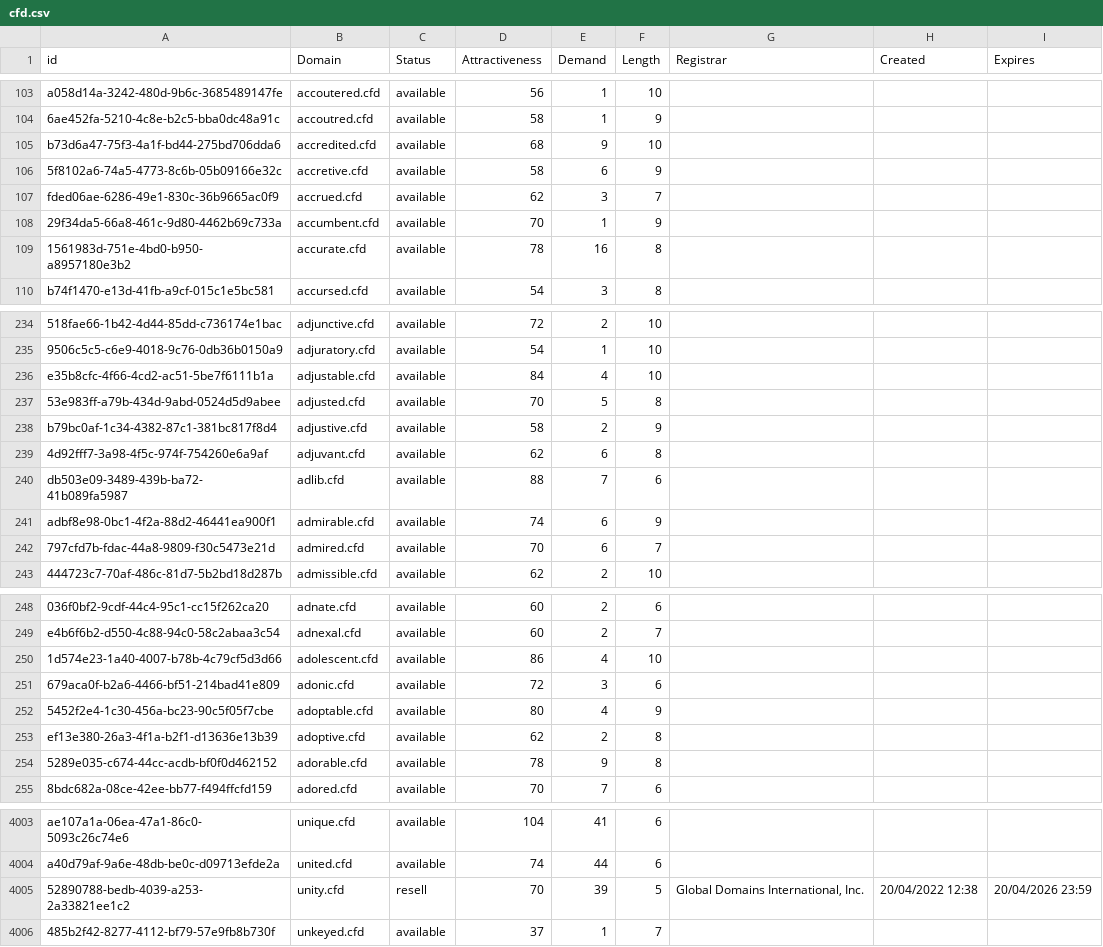
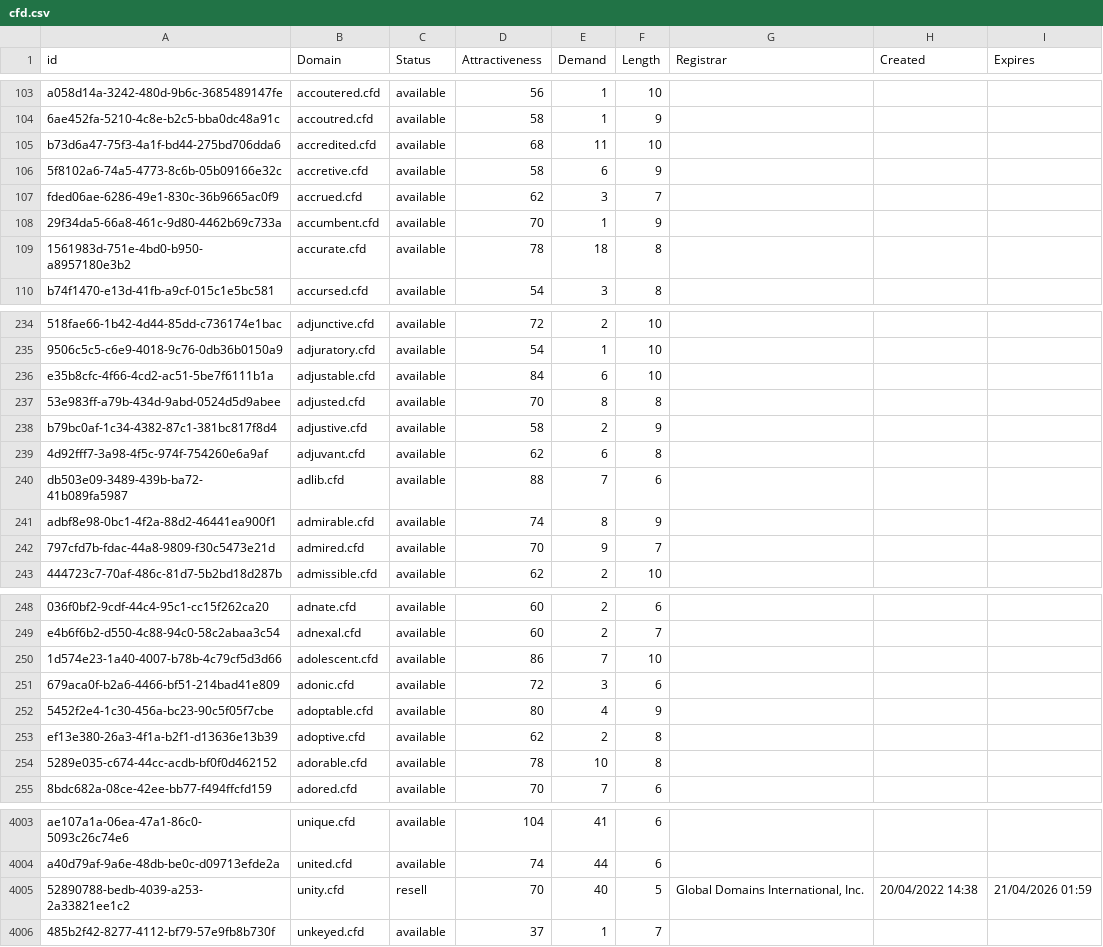
Before and after one commit to UniqueDomains/cfd-oneword-domains, a CSV file: cfd.csv, drawn as a sheet; only a part is shown, gaps mark what is left out; the diff covers the shown part only; the diff names each change by its address in the sheet, - before the commit and + after, or states it on an @@ line.

```diff
--- a/cfd.csv
+++ b/cfd.csv
-E105 (Demand): 9
+E105 (Demand): 11
-E109 (Demand): 16
+E109 (Demand): 18
-E236 (Demand): 4
+E236 (Demand): 6
-E237 (Demand): 5
+E237 (Demand): 8
-E241 (Demand): 6
+E241 (Demand): 8
-E242 (Demand): 6
+E242 (Demand): 9
-E250 (Demand): 4
+E250 (Demand): 7
-E254 (Demand): 9
+E254 (Demand): 10
-E4005 (Demand): 39
+E4005 (Demand): 40
-H4005 (Created): 20/04/2022 12:38
+H4005 (Created): 20/04/2022 14:38
-I4005 (Expires): 20/04/2026 23:59
+I4005 (Expires): 21/04/2026 01:59
```
Also changed, not shown: 93 edited cells elsewhere in this file, 2 other files.
